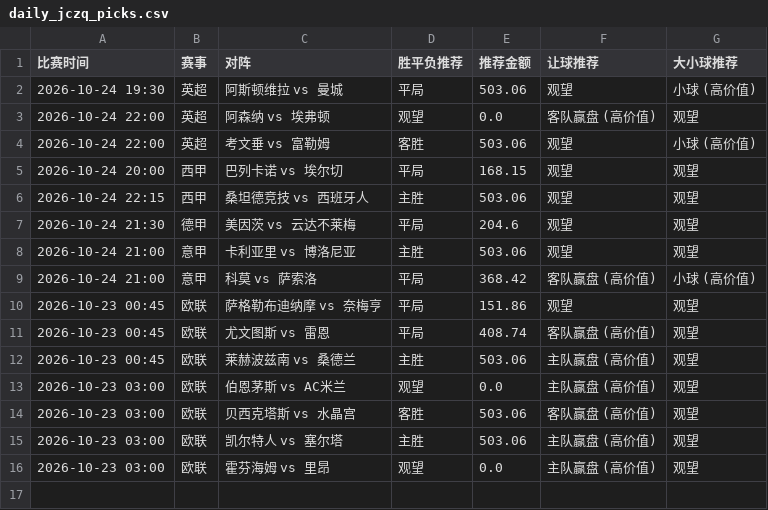
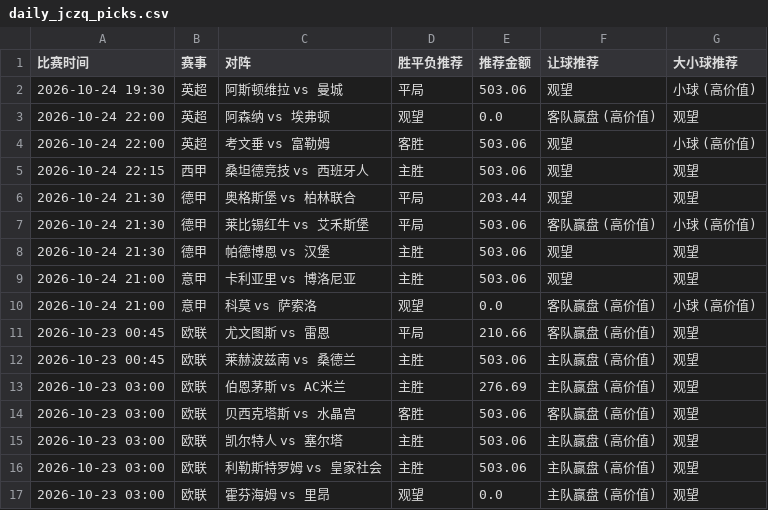
Before and after one commit to kejiqun/epl-prediction, a CSV file: daily_jczq_picks.csv, drawn as a sheet.

```diff
--- a/daily_jczq_picks.csv
+++ b/daily_jczq_picks.csv
@@ -4,13 +4,14 @@
 2026-10-24 22:00,英超,考文垂 vs 富勒姆,客胜,503.06,观望,小球 (高价值)
-2026-10-24 20:00,西甲,巴列卡诺 vs 埃尔切,平局,168.15,观望,观望
 2026-10-24 22:15,西甲,桑坦德竞技 vs 西班牙人,主胜,503.06,观望,观望
-2026-10-24 21:30,德甲,美因茨 vs 云达不莱梅,平局,204.6,观望,观望
+2026-10-24 21:30,德甲,奥格斯堡 vs 柏林联合,平局,203.44,观望,观望
+2026-10-24 21:30,德甲,莱比锡红牛 vs 艾禾斯堡,平局,503.06,客队赢盘 (高价值),小球 (高价值)
+2026-10-24 21:30,德甲,帕德博恩 vs 汉堡,主胜,503.06,观望,观望
 2026-10-24 21:00,意甲,卡利亚里 vs 博洛尼亚,主胜,503.06,观望,观望
-2026-10-24 21:00,意甲,科莫 vs 萨索洛,平局,368.42,客队赢盘 (高价值),小球 (高价值)
-2026-10-23 00:45,欧联,萨格勒布迪纳摩 vs 奈梅亨,平局,151.86,观望,观望
-2026-10-23 00:45,欧联,尤文图斯 vs 雷恩,平局,408.74,客队赢盘 (高价值),观望
+2026-10-24 21:00,意甲,科莫 vs 萨索洛,观望,0.0,客队赢盘 (高价值),小球 (高价值)
+2026-10-23 00:45,欧联,尤文图斯 vs 雷恩,平局,210.66,客队赢盘 (高价值),观望
 2026-10-23 00:45,欧联,莱赫波兹南 vs 桑德兰,主胜,503.06,主队赢盘 (高价值),观望
-2026-10-23 03:00,欧联,伯恩茅斯 vs AC米兰,观望,0.0,主队赢盘 (高价值),观望
+2026-10-23 03:00,欧联,伯恩茅斯 vs AC米兰,主胜,276.69,主队赢盘 (高价值),观望
 2026-10-23 03:00,欧联,贝西克塔斯 vs 水晶宫,客胜,503.06,客队赢盘 (高价值),观望
 2026-10-23 03:00,欧联,凯尔特人 vs 塞尔塔,主胜,503.06,主队赢盘 (高价值),观望
+2026-10-23 03:00,欧联,利勒斯特罗姆 vs 皇家社会,主胜,503.06,主队赢盘 (高价值),观望
 2026-10-23 03:00,欧联,霍芬海姆 vs 里昂,观望,0.0,主队赢盘 (高价值),观望
```
Also changed, not shown: predictions_log.csv, real_odds.csv, 3 other files.
